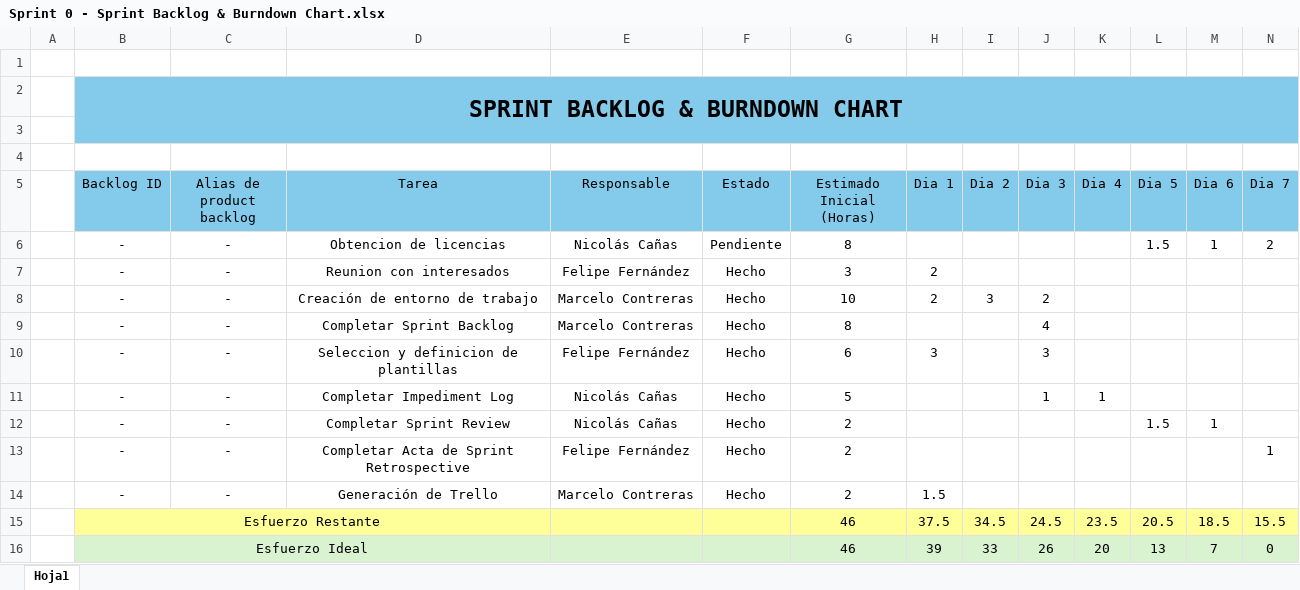
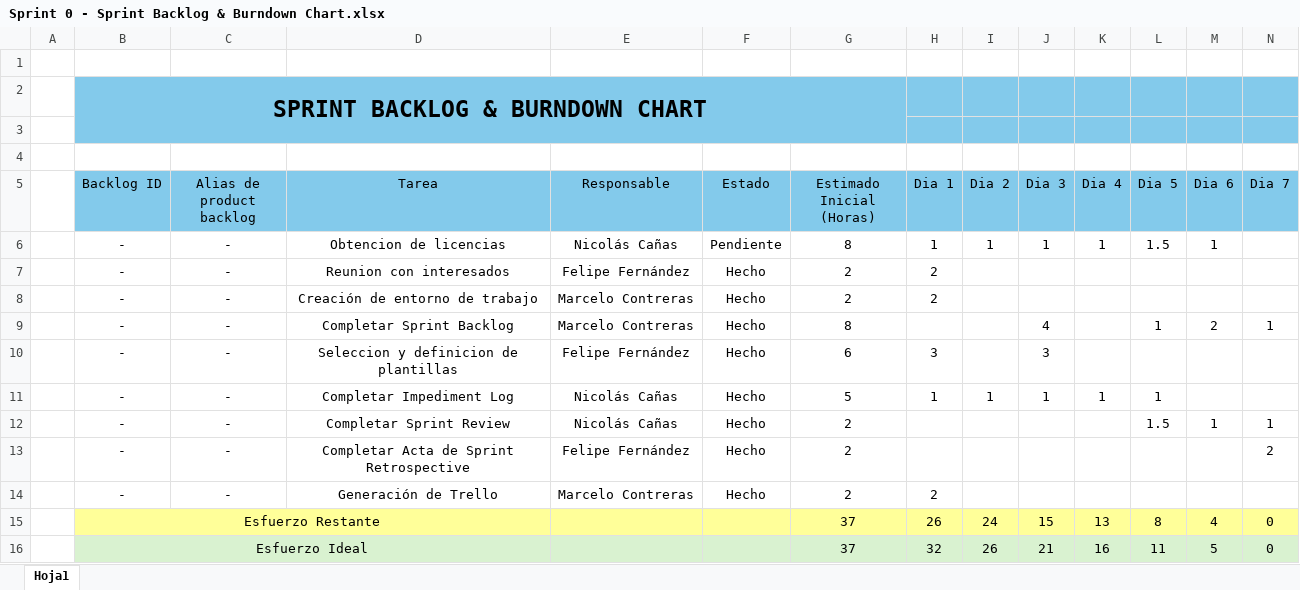
Before and after one commit to MarceloContrerasGonzalez/GRUPO2_PTY4614_008D_VN, an Excel workbook: Fase2/Evidencias Proyecto/Sprint 0 - Sprint Backlog & Burndown Chart.xlsx, sheet Hoja1, drawn as a sheet; values as stored, in another font and other column widths than the file's, no borders; charts and pictures not drawn; removed rows and columns are numbered as before the commit, all else as after; the diff names each change by its address in the sheet, - before the commit and + after, or states it on an @@ line.

Commit message:
Se arreglo el sprint backlog y el burndown chart

```diff
--- a/Fase2/Evidencias Proyecto/Sprint 0 - Sprint Backlog & Burndown Chart.xlsx (sheet Hoja1)
+++ b/Fase2/Evidencias Proyecto/Sprint 0 - Sprint Backlog & Burndown Chart.xlsx (sheet Hoja1)
-B2:N3 merged
+B2:G3 merged
-H2:N3 fill: none
+H2:N3 fill: #83CAEB
-H6 (Dia 1): (empty)
+H6 (Dia 1): 1
-I6 (Dia 2): (empty)
+I6 (Dia 2): 1
-J6 (Dia 3): (empty)
+J6 (Dia 3): 1
-K6 (Dia 4): (empty)
+K6 (Dia 4): 1
-N6 (Dia 7): 2
+N6 (Dia 7): (empty)
-G7 (Estimado Inicial (Horas)): 3
+G7 (Estimado Inicial (Horas)): 2
-G8 (Estimado Inicial (Horas)): 10
+G8 (Estimado Inicial (Horas)): 2
-I8 (Dia 2): 3
+I8 (Dia 2): (empty)
-J8 (Dia 3): 2
+J8 (Dia 3): (empty)
-L9 (Dia 5): (empty)
+L9 (Dia 5): 1
-M9 (Dia 6): (empty)
+M9 (Dia 6): 2
-N9 (Dia 7): (empty)
+N9 (Dia 7): 1
-H11 (Dia 1): (empty)
+H11 (Dia 1): 1
-I11 (Dia 2): (empty)
+I11 (Dia 2): 1
-L11 (Dia 5): (empty)
+L11 (Dia 5): 1
-N12 (Dia 7): (empty)
+N12 (Dia 7): 1
-N13 (Dia 7): 1
+N13 (Dia 7): 2
-H14 (Dia 1): 1.5
+H14 (Dia 1): 2
-row 15:  | Esfuerzo Restante |  |  |  |  | 46 | 37.5 | 34.5 | 24.5 | 23.5 | 20.5 | 18.5 | 15.5
-row 16:  | Esfuerzo Ideal |  |  |  |  | 46 | 39 | 33 | 26 | 20 | 13 | 7 | 0
+row 15:  | Esfuerzo Restante |  |  |  |  | 37 | 26 | 24 | 15 | 13 | 8 | 4 | 0
+row 16:  | Esfuerzo Ideal |  |  |  |  | 37 | 32 | 26 | 21 | 16 | 11 | 5 | 0
```
Also changed, not shown: charts or pictures.
